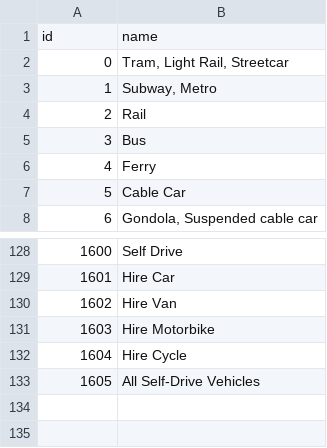
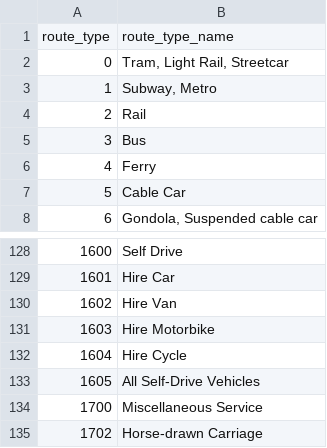
Before and after one commit to r-transit/tidytransit, a TSV file: data-raw/route_types.tsv, drawn as a sheet; only a part is shown, gaps mark what is left out; removed rows and columns are numbered as before the commit, all else as after; the diff names each change by its address in the sheet, - before the commit and + after, or states it on an @@ line.

Commit message:
update route_type_names

```diff
--- a/data-raw/route_types.tsv
+++ b/data-raw/route_types.tsv
-row 1: id | name
+row 1: route_type | route_type_name
+row 134: 1700 | Miscellaneous Service
+row 135: 1702 | Horse-drawn Carriage
```
Also changed, not shown: 5 other files.
